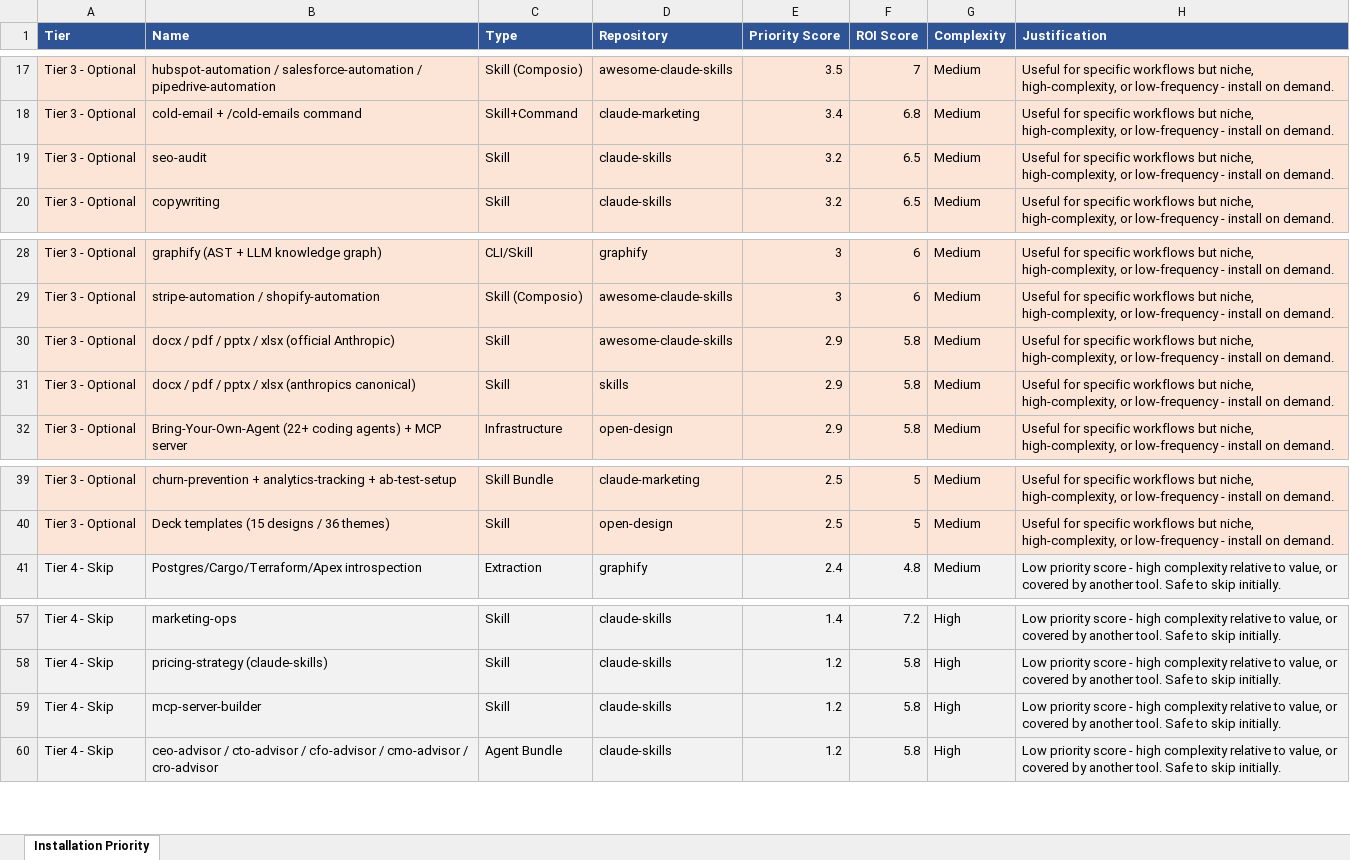
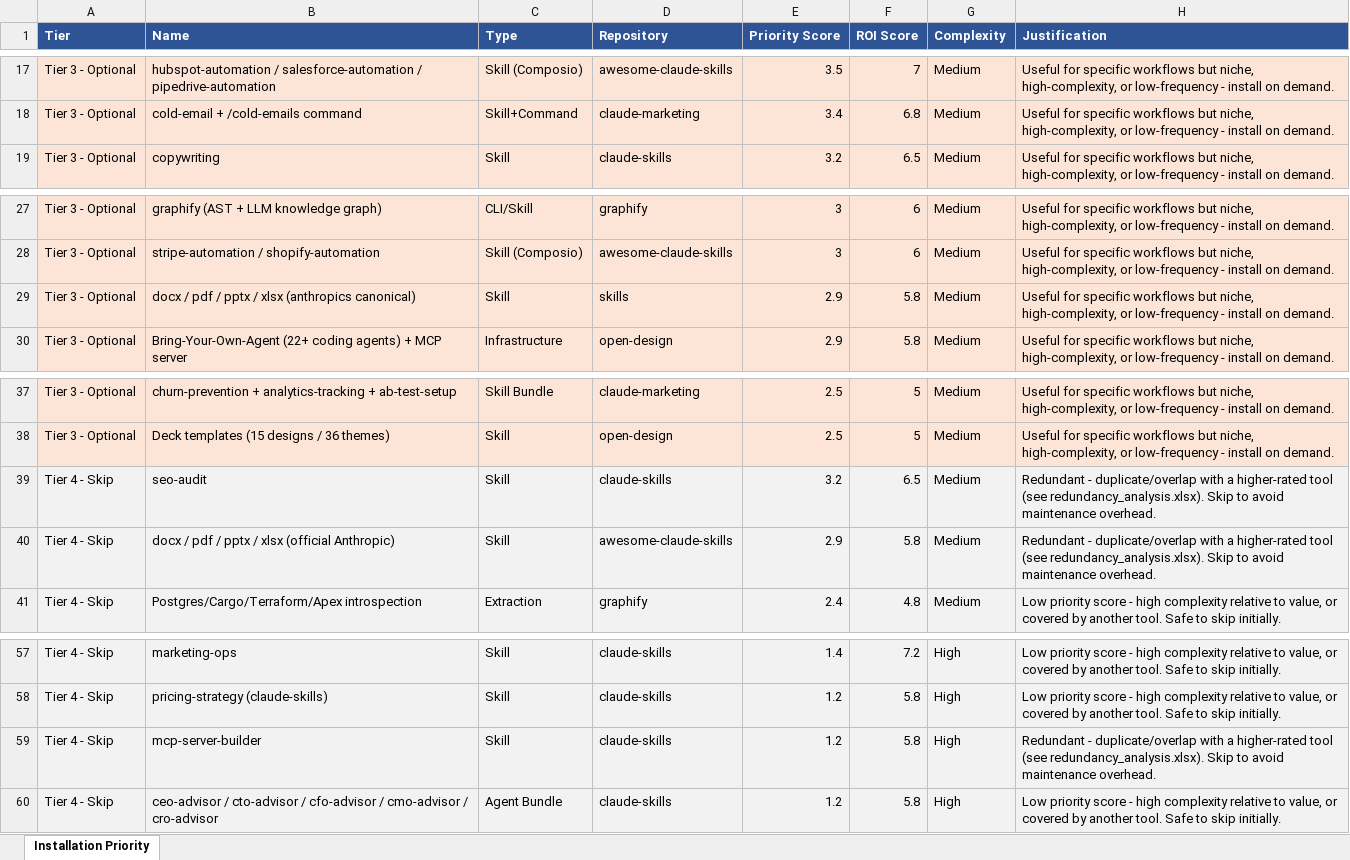
Before and after one commit to islamelbaz2010/ai-systems-inventory, an Excel workbook: AI_SYSTEMS_INVENTORY/installation_priority.xlsx, sheet Installation Priority, drawn as a sheet; only a part is shown, gaps mark what is left out; values as stored, in another font and other column widths than the file's, no borders; removed rows and columns are numbered as before the commit, all else as after; the diff names each change by its address in the sheet, - before the commit and + after, or states it on an @@ line.

```diff
--- a/AI_SYSTEMS_INVENTORY/installation_priority.xlsx (sheet Installation Priority)
+++ b/AI_SYSTEMS_INVENTORY/installation_priority.xlsx (sheet Installation Priority)
-row 19: Tier 3 - Optional | seo-audit | Skill | claude-skills | 3.2 | 6.5 | Medium | Useful for specific workflows but niche, high-complexity, or low-frequency - install on demand.
-row 30: Tier 3 - Optional | docx / pdf / pptx / xlsx (official Anthropic) | Skill | awesome-claude-skills | 2.9 | 5.8 | Medium | Useful for specific workflows but niche, high-complexity, or low-frequency - install on demand.
+row 39: Tier 4 - Skip | seo-audit | Skill | claude-skills | 3.2 | 6.5 | Medium | Redundant - duplicate/overlap with a higher-rated tool (see redundancy_analysis.xlsx). Skip to avoid maintenance overhead.
+row 40: Tier 4 - Skip | docx / pdf / pptx / xlsx (official Anthropic) | Skill | awesome-claude-skills | 2.9 | 5.8 | Medium | Redundant - duplicate/overlap with a higher-rated tool (see redundancy_analysis.xlsx). Skip to avoid maintenance overhead.
-H59 (Justification): Low priority score - high complexity relative to value, or covered by another tool. Safe to skip initially.
+H59 (Justification): Redundant - duplicate/overlap with a higher-rated tool (see redundancy_analysis.xlsx). Skip to avoid maintenance overhead.
```
